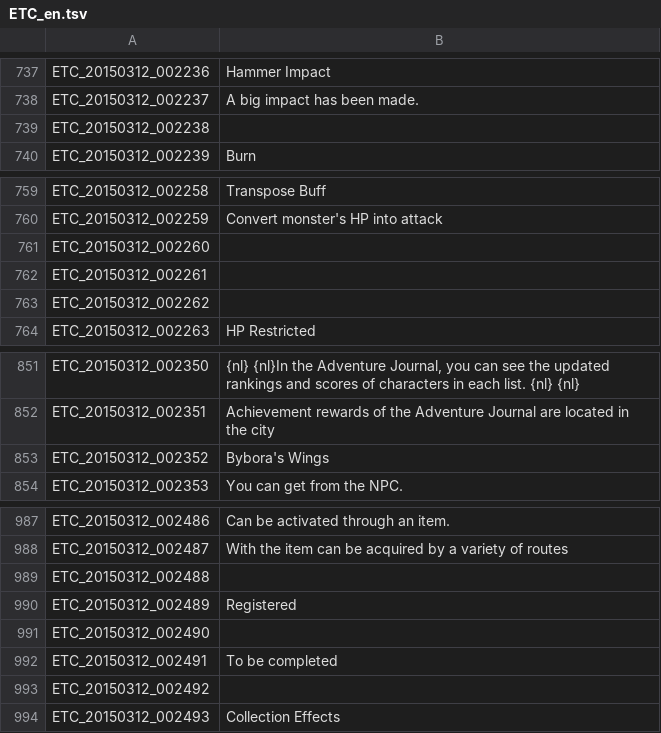
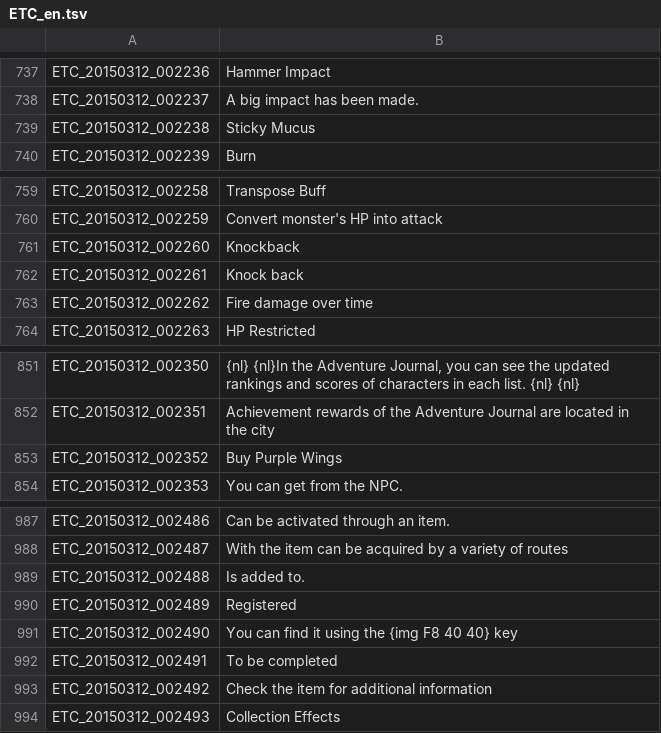
Before and after one commit to Treeofsavior/EnglishTranslation, a TSV file: ETC_en.tsv, drawn as a sheet; only a part is shown, gaps mark what is left out; the diff names each change by its address in the sheet, - before the commit and + after, or states it on an @@ line.

Commit message:
Update ETC_en.tsv

```diff
--- a/ETC_en.tsv
+++ b/ETC_en.tsv
-B739: (empty)
+B739: Sticky Mucus
-B761: (empty)
+B761: Knockback
-B762: (empty)
+B762: Knock back
-B763: (empty)
+B763: Fire damage over time
-B853: Bybora's Wings
+B853: Buy Purple Wings
-B989: (empty)
+B989: Is added to.
-B991: (empty)
+B991: You can find it using the {img F8 40 40} key
-B993: (empty)
+B993: Check the item for additional information
```
